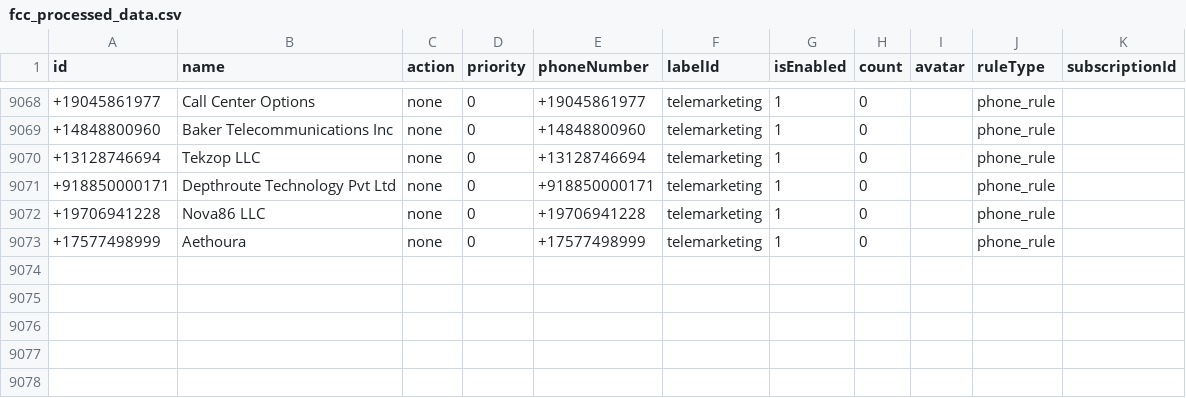
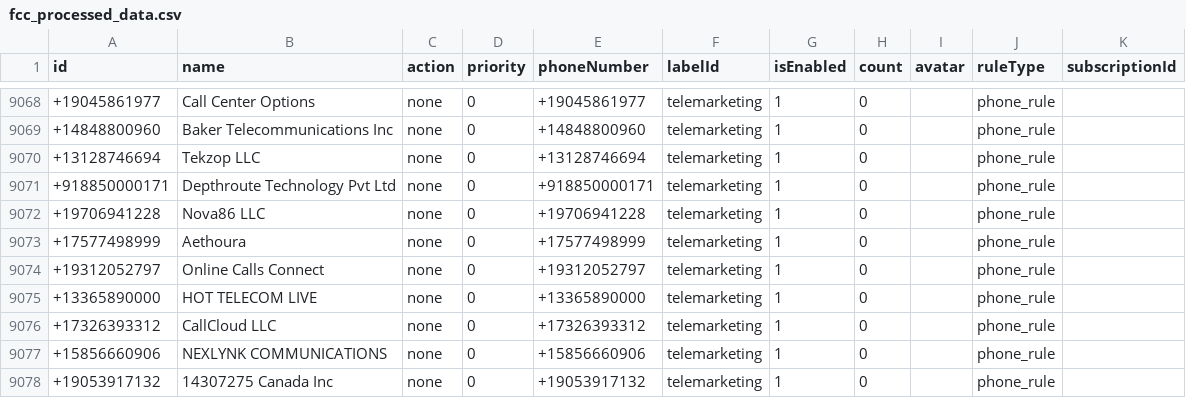
Before and after one commit to choicenew/yourcallrule, a CSV file: US/fcc_processed_data.csv, drawn as a sheet; only a part is shown, gaps mark what is left out; the diff names each change by its address in the sheet, - before the commit and + after, or states it on an @@ line.

```diff
--- a/US/fcc_processed_data.csv
+++ b/US/fcc_processed_data.csv
+row 9074: +19312052797 | Online Calls Connect | none | 0 | +19312052797 | telemarketing | 1 | 0 |  | phone_rule
+row 9075: +13365890000 | HOT TELECOM LIVE | none | 0 | +13365890000 | telemarketing | 1 | 0 |  | phone_rule
+row 9076: +17326393312 | CallCloud LLC | none | 0 | +17326393312 | telemarketing | 1 | 0 |  | phone_rule
+row 9077: +15856660906 | NEXLYNK COMMUNICATIONS | none | 0 | +15856660906 | telemarketing | 1 | 0 |  | phone_rule
+row 9078: +19053917132 | 14307275 Canada Inc | none | 0 | +19053917132 | telemarketing | 1 | 0 |  | phone_rule
```
